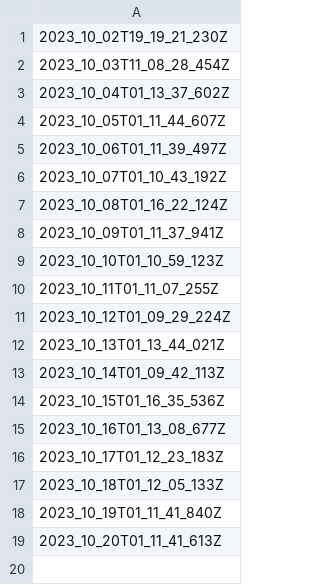
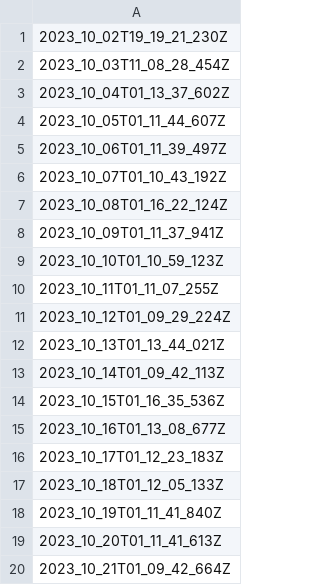
Before and after one commit to explodingcamera/cs2leaderboard, a CSV file: data/timestamps.csv, drawn as a sheet.

```diff
--- a/data/timestamps.csv
+++ b/data/timestamps.csv
@@ -19 +19,2 @@
 2023_10_20T01_11_41_613Z
+2023_10_21T01_09_42_664Z
```
Also changed, not shown: 8 other files.
